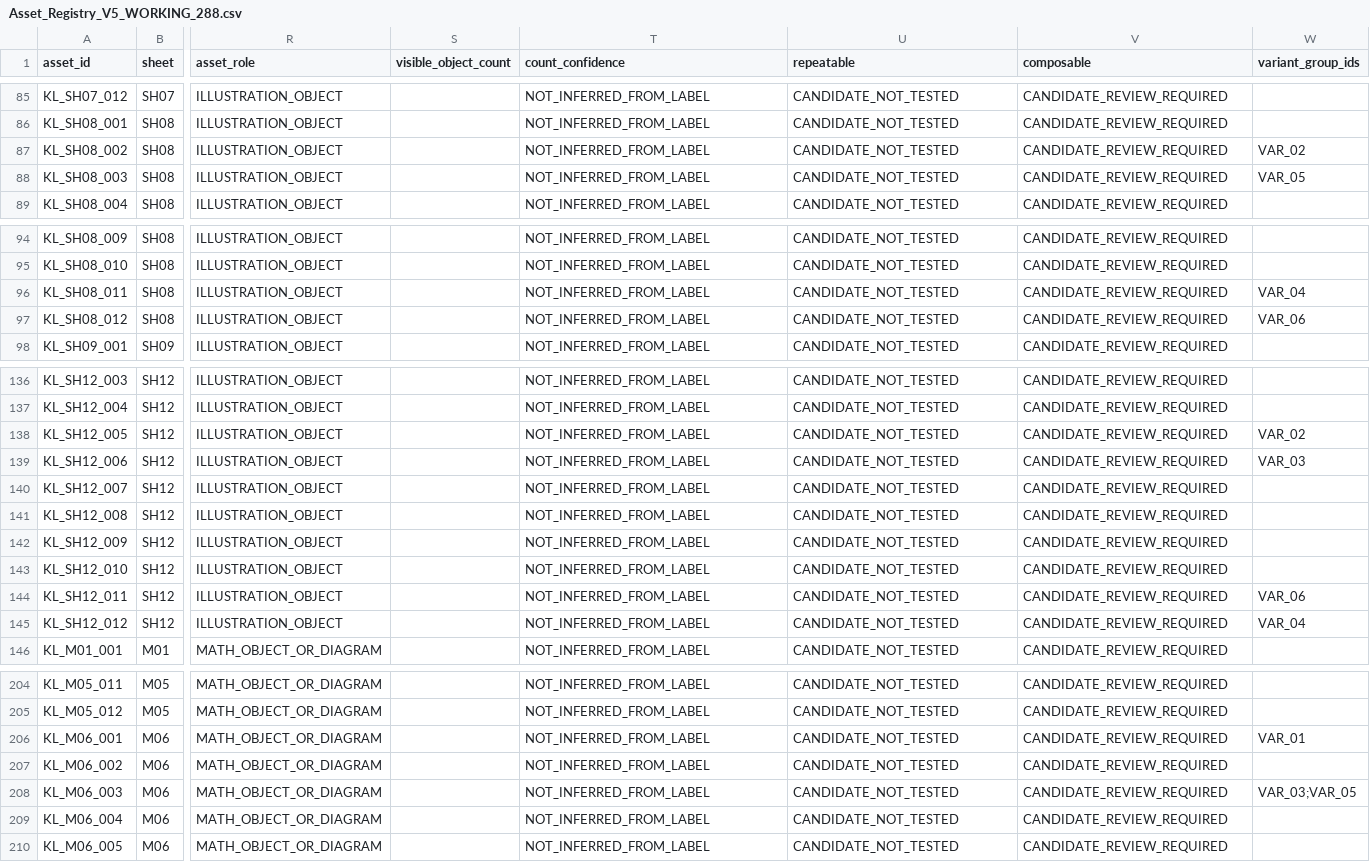
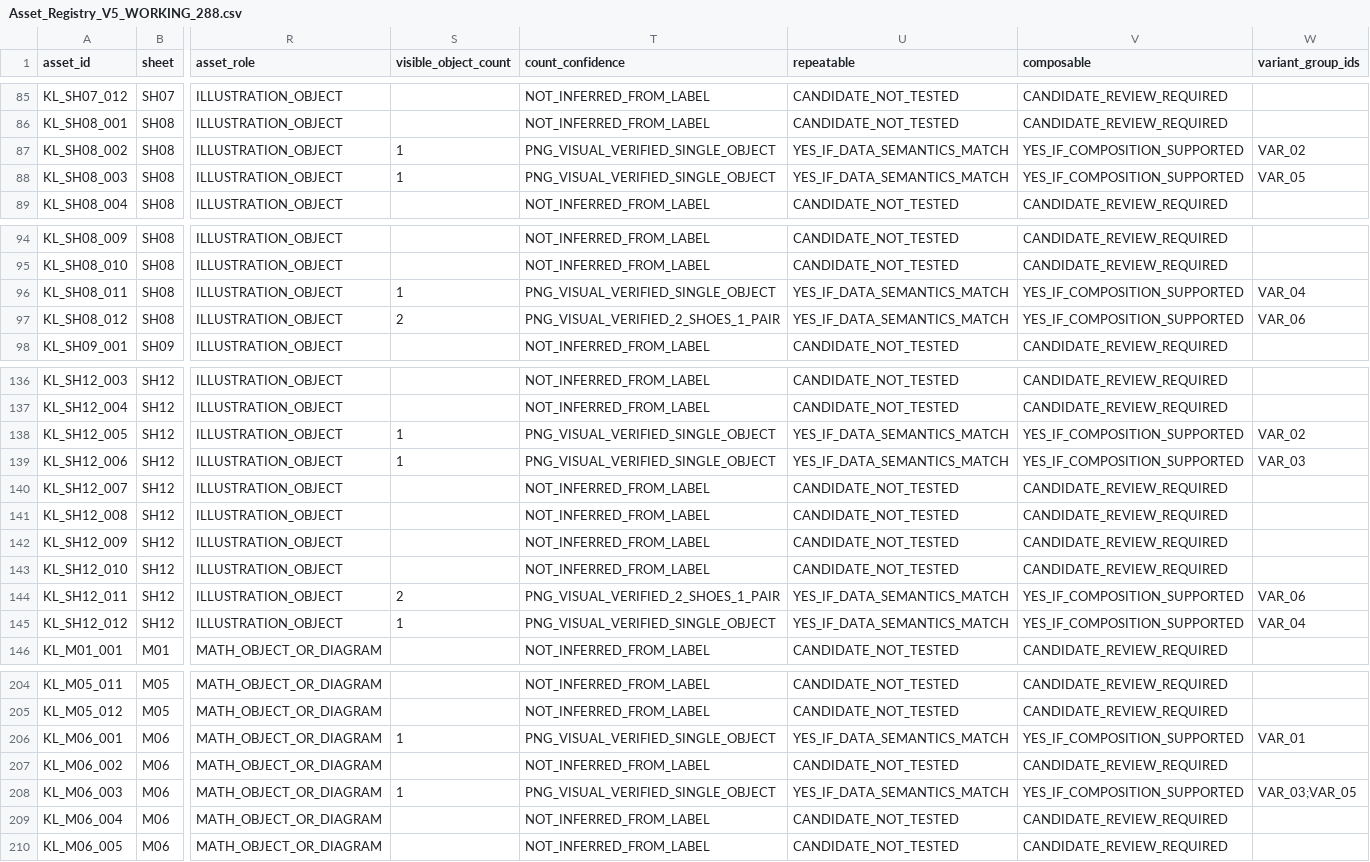
Before and after one commit to Nguyennth19/new-lop-2, a CSV file: asset-review/V5/Asset_Registry_V5_WORKING_288.csv, drawn as a sheet; only a part is shown, gaps mark what is left out; the diff covers the shown part only; the diff names each change by its address in the sheet, - before the commit and + after, or states it on an @@ line.

Commit message:
G7.2-A checkpoint 5: record 11 PNG-verified count attributes without guessing 277 others

```diff
--- a/asset-review/V5/Asset_Registry_V5_WORKING_288.csv
+++ b/asset-review/V5/Asset_Registry_V5_WORKING_288.csv
-S87:S88 (visible_object_count): (empty)
+S87:S88 (visible_object_count): 1
-T87:T88 (count_confidence): NOT_INFERRED_FROM_LABEL
+T87:T88 (count_confidence): PNG_VISUAL_VERIFIED_SINGLE_OBJECT
-U87:U88 (repeatable): CANDIDATE_NOT_TESTED
+U87:U88 (repeatable): YES_IF_DATA_SEMANTICS_MATCH
-V87:V88 (composable): CANDIDATE_REVIEW_REQUIRED
+V87:V88 (composable): YES_IF_COMPOSITION_SUPPORTED
-S96 (visible_object_count): (empty)
+S96 (visible_object_count): 1
-T96 (count_confidence): NOT_INFERRED_FROM_LABEL
+T96 (count_confidence): PNG_VISUAL_VERIFIED_SINGLE_OBJECT
-U96:U97 (repeatable): CANDIDATE_NOT_TESTED
+U96:U97 (repeatable): YES_IF_DATA_SEMANTICS_MATCH
-V96:V97 (composable): CANDIDATE_REVIEW_REQUIRED
+V96:V97 (composable): YES_IF_COMPOSITION_SUPPORTED
-S97 (visible_object_count): (empty)
+S97 (visible_object_count): 2
-T97 (count_confidence): NOT_INFERRED_FROM_LABEL
+T97 (count_confidence): PNG_VISUAL_VERIFIED_2_SHOES_1_PAIR
-S138:S139 (visible_object_count): (empty)
+S138:S139 (visible_object_count): 1
-T138:T139 (count_confidence): NOT_INFERRED_FROM_LABEL
+T138:T139 (count_confidence): PNG_VISUAL_VERIFIED_SINGLE_OBJECT
-U138:U139 (repeatable): CANDIDATE_NOT_TESTED
+U138:U139 (repeatable): YES_IF_DATA_SEMANTICS_MATCH
-V138:V139 (composable): CANDIDATE_REVIEW_REQUIRED
+V138:V139 (composable): YES_IF_COMPOSITION_SUPPORTED
-S144 (visible_object_count): (empty)
+S144 (visible_object_count): 2
-T144 (count_confidence): NOT_INFERRED_FROM_LABEL
+T144 (count_confidence): PNG_VISUAL_VERIFIED_2_SHOES_1_PAIR
-U144:U145 (repeatable): CANDIDATE_NOT_TESTED
+U144:U145 (repeatable): YES_IF_DATA_SEMANTICS_MATCH
-V144:V145 (composable): CANDIDATE_REVIEW_REQUIRED
+V144:V145 (composable): YES_IF_COMPOSITION_SUPPORTED
-S145 (visible_object_count): (empty)
+S145 (visible_object_count): 1
-T145 (count_confidence): NOT_INFERRED_FROM_LABEL
+T145 (count_confidence): PNG_VISUAL_VERIFIED_SINGLE_OBJECT
-S206 (visible_object_count): (empty)
+S206 (visible_object_count): 1
-T206 (count_confidence): NOT_INFERRED_FROM_LABEL
+T206 (count_confidence): PNG_VISUAL_VERIFIED_SINGLE_OBJECT
-U206 (repeatable): CANDIDATE_NOT_TESTED
+U206 (repeatable): YES_IF_DATA_SEMANTICS_MATCH
-V206 (composable): CANDIDATE_REVIEW_REQUIRED
+V206 (composable): YES_IF_COMPOSITION_SUPPORTED
-S208 (visible_object_count): (empty)
+S208 (visible_object_count): 1
-T208 (count_confidence): NOT_INFERRED_FROM_LABEL
+T208 (count_confidence): PNG_VISUAL_VERIFIED_SINGLE_OBJECT
-U208 (repeatable): CANDIDATE_NOT_TESTED
+U208 (repeatable): YES_IF_DATA_SEMANTICS_MATCH
-V208 (composable): CANDIDATE_REVIEW_REQUIRED
+V208 (composable): YES_IF_COMPOSITION_SUPPORTED
```
Also changed, not shown: 4 edited cells elsewhere in this file.
